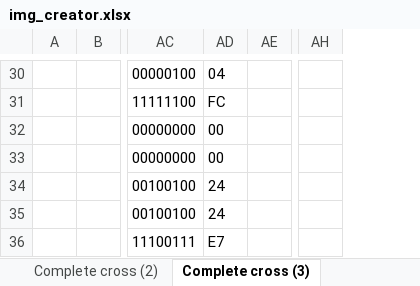
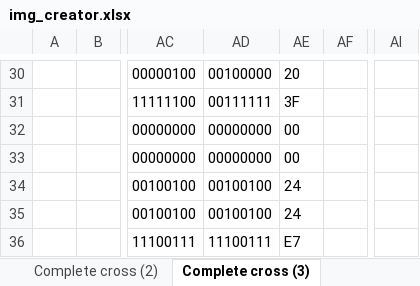
Before and after one commit to vphilippoz/pharmacy, an Excel workbook: Software/img_creator.xlsx, sheet Complete cross (3), drawn as a sheet; only a part is shown, gaps mark what is left out; values as stored, in another font and other column widths than the file's, no borders; conditional formats not drawn; removed rows and columns are numbered as before the commit, all else as after; the diff covers the shown part only; the diff names each change by its address in the sheet, - before the commit and + after, or states it on an @@ line.

```diff
--- a/Software/img_creator.xlsx (sheet Complete cross (3))
+++ b/Software/img_creator.xlsx (sheet Complete cross (3))
+column AD, rows 30-36: 00100000 | 00111111 | 00000000 | 00000000 | 00100100 | 00100100 | 11100111
-column AH, empty
+column AI, empty
-AE30: 04
+AE30: 20
-AE31: FC
+AE31: 3F
```
Also changed, not shown: 24 edited cells elsewhere in this sheet, sheet Complete cross (2), sheet Complete cross, sheet Complete cross (4), other sheet tabs, formulas that keep their value, 1 other file.
